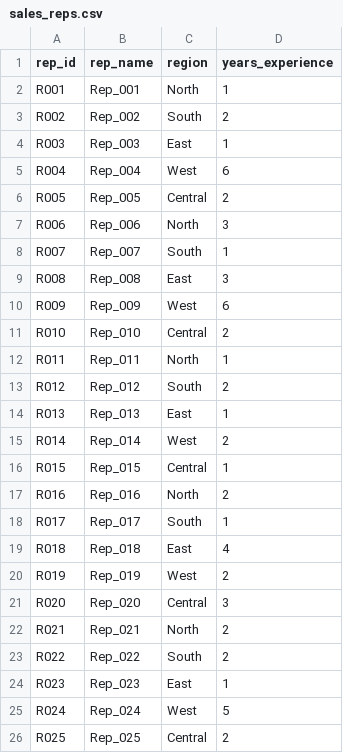
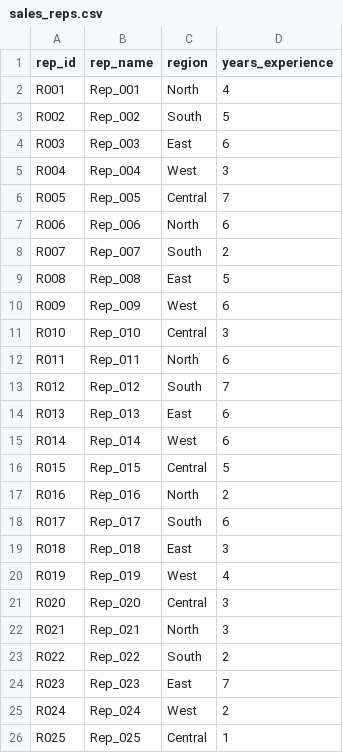
Before and after one commit to kushwanth7010/Healthcare-Commercial-Patient-Analytics, a CSV file: data/raw/sales_reps.csv, drawn as a sheet.

```diff
--- a/data/raw/sales_reps.csv
+++ b/data/raw/sales_reps.csv
@@ -1,26 +1,26 @@
 rep_id,rep_name,region,years_experience
-R001,Rep_001,North,1
-R002,Rep_002,South,2
-R003,Rep_003,East,1
-R004,Rep_004,West,6
-R005,Rep_005,Central,2
-R006,Rep_006,North,3
-R007,Rep_007,South,1
-R008,Rep_008,East,3
+R001,Rep_001,North,4
+R002,Rep_002,South,5
+R003,Rep_003,East,6
+R004,Rep_004,West,3
+R005,Rep_005,Central,7
+R006,Rep_006,North,6
+R007,Rep_007,South,2
+R008,Rep_008,East,5
 R009,Rep_009,West,6
-R010,Rep_010,Central,2
-R011,Rep_011,North,1
-R012,Rep_012,South,2
-R013,Rep_013,East,1
-R014,Rep_014,West,2
-R015,Rep_015,Central,1
+R010,Rep_010,Central,3
+R011,Rep_011,North,6
+R012,Rep_012,South,7
+R013,Rep_013,East,6
+R014,Rep_014,West,6
+R015,Rep_015,Central,5
 R016,Rep_016,North,2
-R017,Rep_017,South,1
-R018,Rep_018,East,4
-R019,Rep_019,West,2
+R017,Rep_017,South,6
+R018,Rep_018,East,3
+R019,Rep_019,West,4
 R020,Rep_020,Central,3
-R021,Rep_021,North,2
+R021,Rep_021,North,3
 R022,Rep_022,South,2
-R023,Rep_023,East,1
-R024,Rep_024,West,5
-R025,Rep_025,Central,2
+R023,Rep_023,East,7
+R024,Rep_024,West,2
+R025,Rep_025,Central,1
```
Also changed, not shown: data/raw/doctors.csv, 5 other files.
